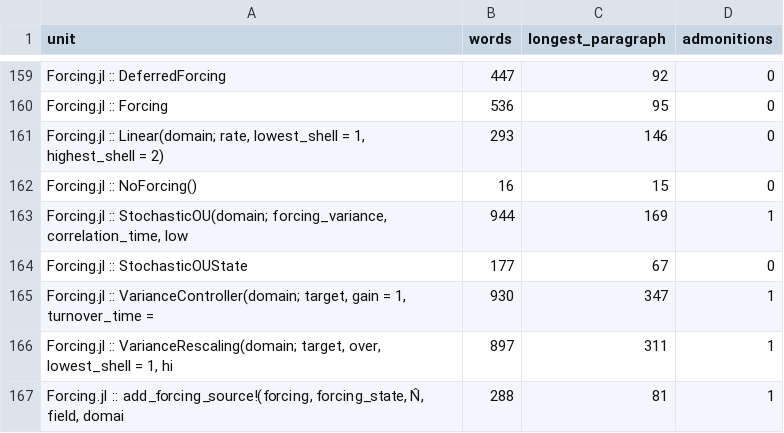
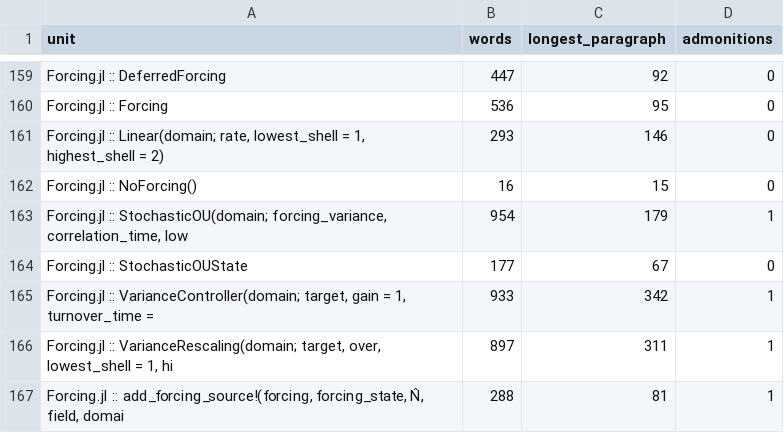
Before and after one commit to GrigorySarnitsky/GBGHomogeneousTurbulence.jl, a CSV file: docs/prose_shape.csv, drawn as a sheet; only a part is shown, gaps mark what is left out.

```diff
--- a/docs/prose_shape.csv
+++ b/docs/prose_shape.csv
@@ -162,5 +162,5 @@ unit,words,longest_paragraph,admonitions
 "Forcing.jl :: NoForcing()",16,15,0
-"Forcing.jl :: StochasticOU(domain; forcing_variance, correlation_time, low",944,169,1
+"Forcing.jl :: StochasticOU(domain; forcing_variance, correlation_time, low",954,179,1
 "Forcing.jl :: StochasticOUState",177,67,0
-"Forcing.jl :: VarianceController(domain; target, gain = 1, turnover_time =",930,347,1
+"Forcing.jl :: VarianceController(domain; target, gain = 1, turnover_time =",933,342,1
 "Forcing.jl :: VarianceRescaling(domain; target, over, lowest_shell = 1, hi",897,311,1
```
Also changed, not shown: 1 other file.
